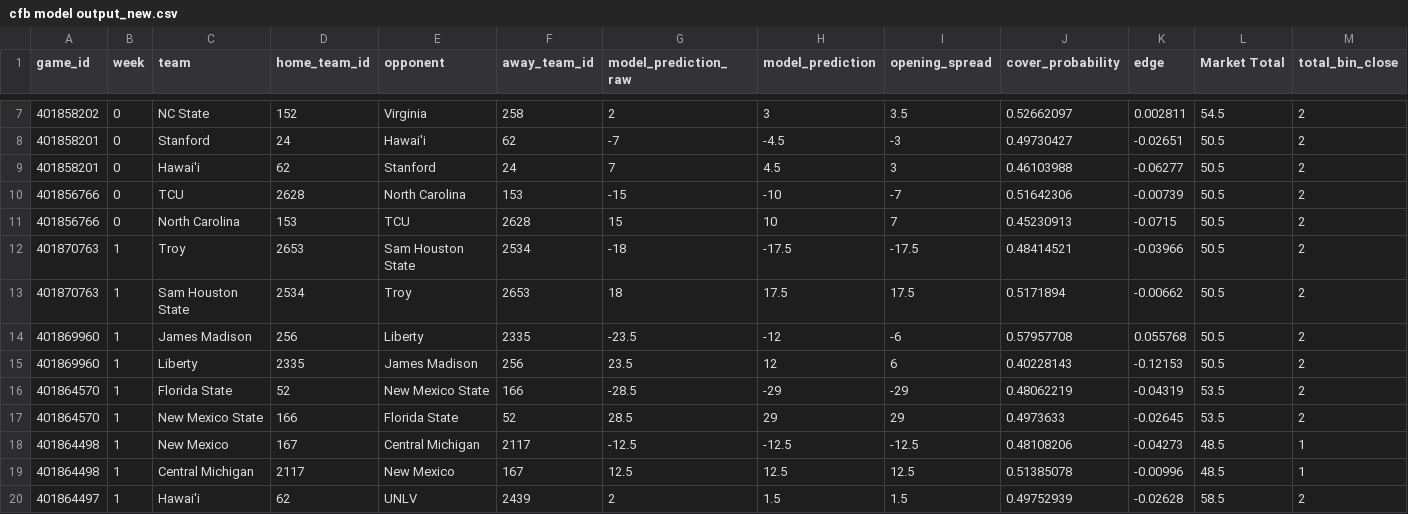
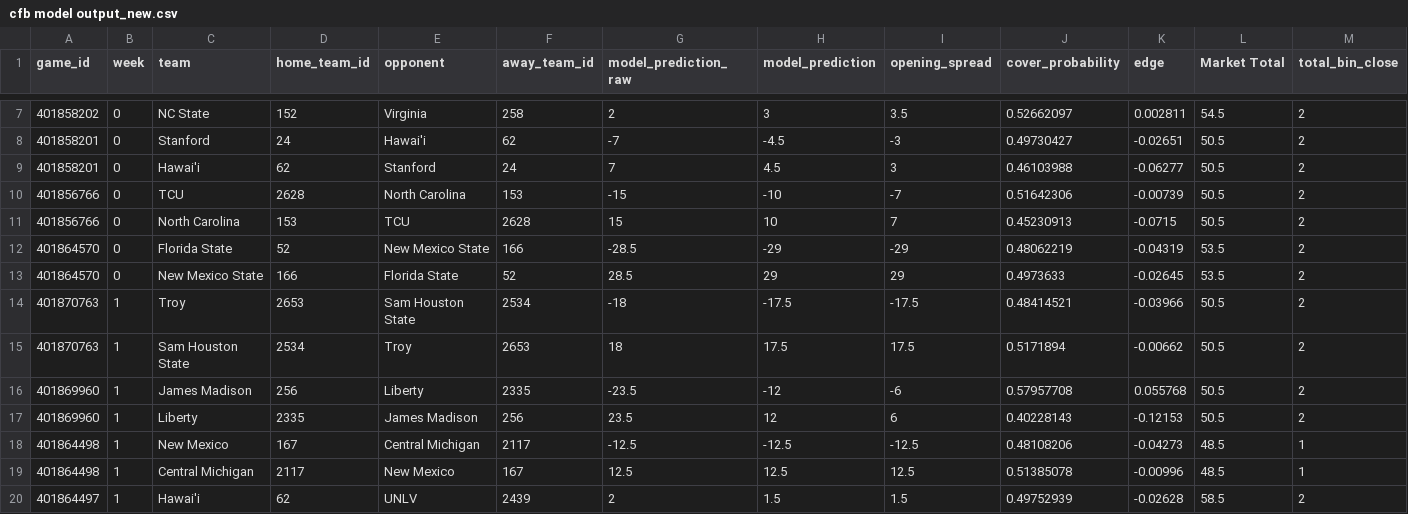
Before and after one commit to trashduty/trash-schedule, a CSV file: cfb model output_new.csv, drawn as a sheet; only a part is shown, gaps mark what is left out; removed rows and columns are numbered as before the commit, all else as after; rows hold the shown columns only; the diff names each change by its address in the sheet, - before the commit and + after, or states it on an @@ line.

Commit message:
Add files via upload

```diff
--- a/cfb model output_new.csv
+++ b/cfb model output_new.csv
+row 12: 401864570 | 0 | Florida State | 52 | New Mexico State | 166 | -28.5 | -29 | -29 | 0.48062219 | -0.04319 | 53.5 | 2
+row 13: 401864570 | 0 | New Mexico State | 166 | Florida State | 52 | 28.5 | 29 | 29 | 0.4973633 | -0.02645 | 53.5 | 2
-row 16: 401864570 | 1 | Florida State | 52 | New Mexico State | 166 | -28.5 | -29 | -29 | 0.48062219 | -0.04319 | 53.5 | 2
-row 17: 401864570 | 1 | New Mexico State | 166 | Florida State | 52 | 28.5 | 29 | 29 | 0.4973633 | -0.02645 | 53.5 | 2
```
